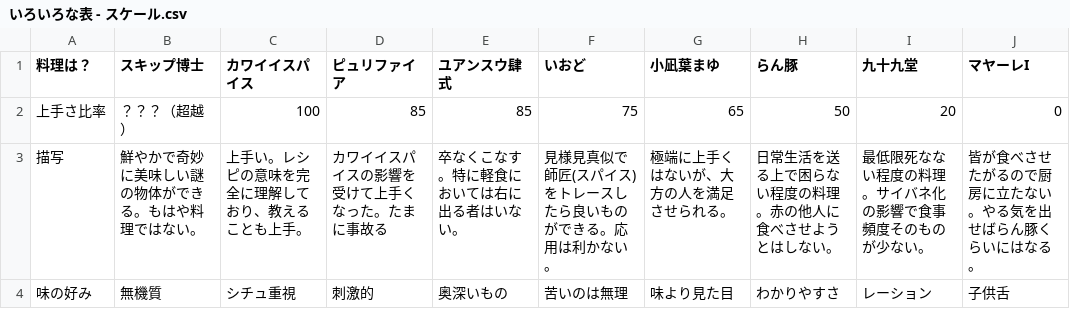
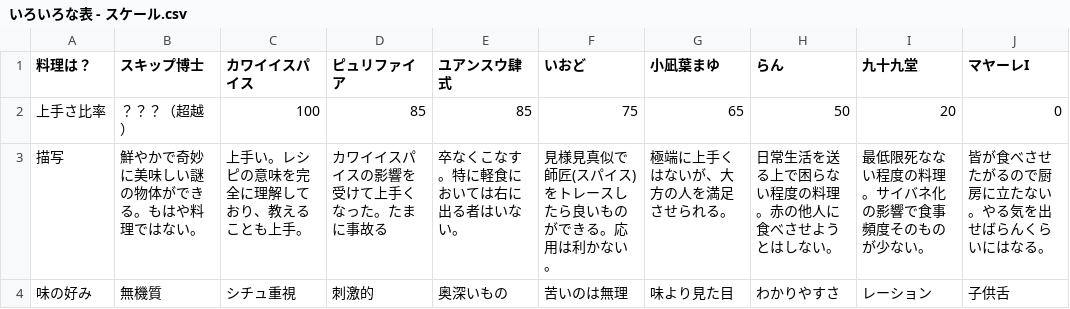
Before and after one commit to liruk/mekhanethCLI, a CSV file: examples/いろいろな表 - スケール.csv, drawn as a sheet.

```diff
--- a/examples/いろいろな表 - スケール.csv
+++ b/examples/いろいろな表 - スケール.csv
@@ -1,4 +1,4 @@
-料理は？,スキップ博士,カワイイスパイス,ピュリファイア,ユアンスウ肆式,いおど,小凪葉まゆ,らん豚,九十九堂,マヤーレI,,,,
+料理は？,スキップ博士,カワイイスパイス,ピュリファイア,ユアンスウ肆式,いおど,小凪葉まゆ,らん,九十九堂,マヤーレI,,,,
 上手さ比率,？？？（超越）,100,85,85,75,65,50,20,0,,,,
-描写,鮮やかで奇妙に美味しい謎の物体ができる。もはや料理ではない。,上手い。レシピの意味を完全に理解しており、教えることも上手。,カワイイスパイスの影響を受けて上手くなった。たまに事故る,卒なくこなす。特に軽食においては右に出る者はいない。,見様見真似で師匠(スパイス)をトレースしたら良いものができる。応用は利かない。,極端に上手くはないが、大方の人を満足させられる。,日常生活を送る上で困らない程度の料理。赤の他人に食べさせようとはしない。,最低限死なない程度の料理。サイバネ化の影響で食事頻度そのものが少ない。,皆が食べさせたがるので厨房に立たない。やる気を出せばらん豚くらいにはなる。,,,,
+描写,鮮やかで奇妙に美味しい謎の物体ができる。もはや料理ではない。,上手い。レシピの意味を完全に理解しており、教えることも上手。,カワイイスパイスの影響を受けて上手くなった。たまに事故る,卒なくこなす。特に軽食においては右に出る者はいない。,見様見真似で師匠(スパイス)をトレースしたら良いものができる。応用は利かない。,極端に上手くはないが、大方の人を満足させられる。,日常生活を送る上で困らない程度の料理。赤の他人に食べさせようとはしない。,最低限死なない程度の料理。サイバネ化の影響で食事頻度そのものが少ない。,皆が食べさせたがるので厨房に立たない。やる気を出せばらんくらいにはなる。,,,,
 味の好み,無機質,シチュ重視,刺激的,奥深いもの,苦いのは無理,味より見た目,わかりやすさ,レーション,子供舌,,,,
```
Also changed, not shown: examples/いろいろな表 - 感情表(登場当時).csv, 30 other files.
